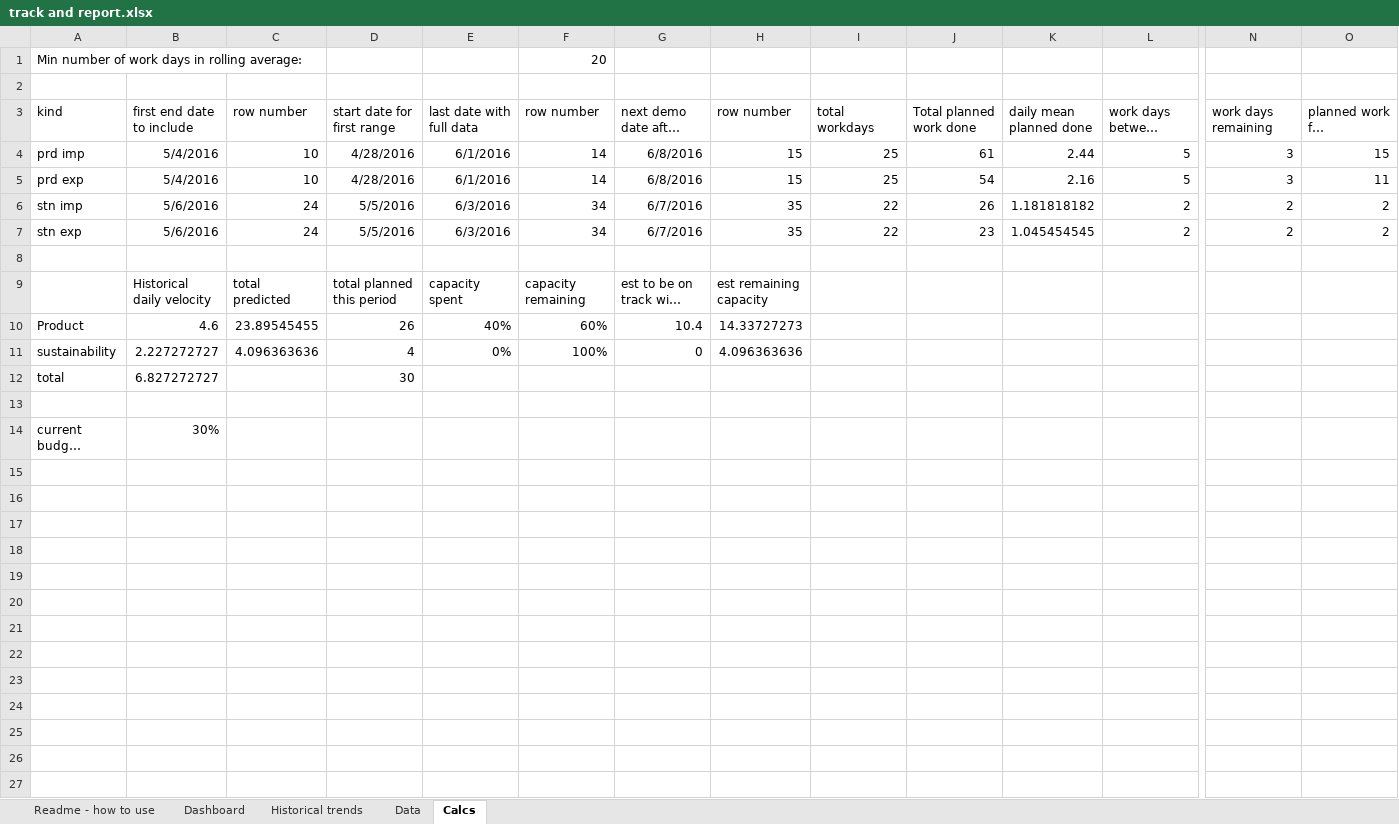
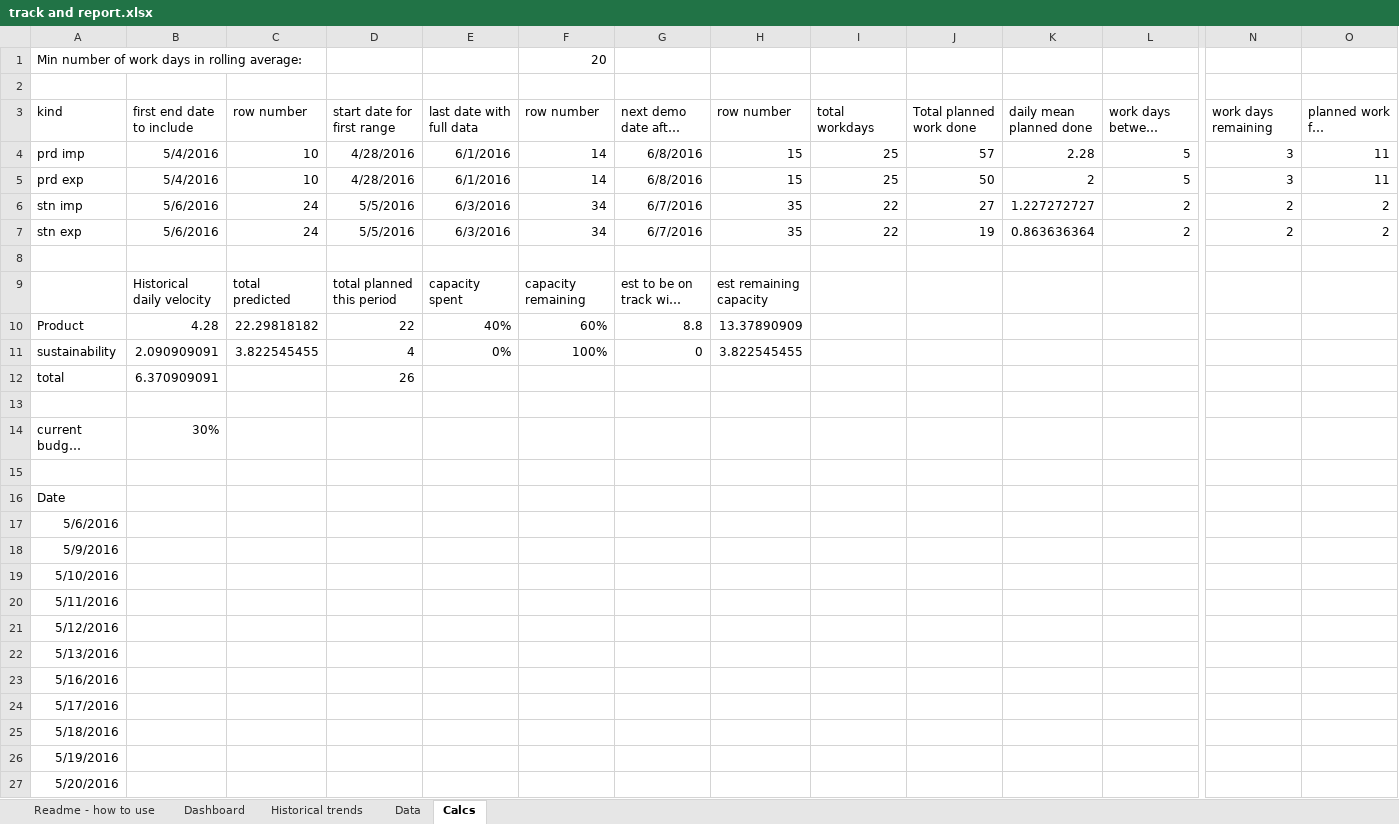
Before and after one commit to QuantitativeImprovement/welcome-kit, an Excel workbook: track and report.xlsx, sheet Calcs, drawn as a sheet; only a part is shown, gaps mark what is left out; long unchanged cells end in …; values as stored, in another font and other column widths than the file's, no borders; rows hold the shown columns only; the diff covers the shown part only; the diff names each change by its address in the sheet, - before the commit and + after, or states it on an @@ line.

```diff
--- a/track and report.xlsx (sheet Calcs)
+++ b/track and report.xlsx (sheet Calcs)
-J4: 61
+J4: 57
-K4: 2.44
+K4: 2.28
-O4: 15
+O4: 11
-J5: 54
+J5: 50
-K5: 2.16
+K5: 2
-J6: 26
+J6: 27
-K6: 1.181818182
+K6: 1.227272727
-J7: 23
+J7: 19
-K7: 1.045454545
+K7: 0.863636364
-B10: 4.6
+B10: 4.28
-C10: 23.89545455
+C10: 22.29818182
-D10: 26
+D10: 22
-G10: 10.4
+G10: 8.8
-H10: 14.33727273
+H10: 13.37890909
-B11: 2.227272727
+B11: 2.090909091
-C11: 4.096363636
+C11: 3.822545455
-H11: 4.096363636
+H11: 3.822545455
-B12: 6.827272727
+B12: 6.370909091
-D12: 30
+D12: 26
+row 15: (empty)
+row 16: Date
+row 17: 5/6/2016
+row 18: 5/9/2016
+row 19: 5/10/2016
+row 20: 5/11/2016
+row 21: 5/12/2016
+row 22: 5/13/2016
+row 23: 5/16/2016
+row 24: 5/17/2016
+row 25: 5/18/2016
+row 26: 5/19/2016
+row 27: 5/20/2016
```
Also changed, not shown: 10 added rows elsewhere in this sheet, sheet Data, sheet Dashboard, sheet Readme - how to use.
